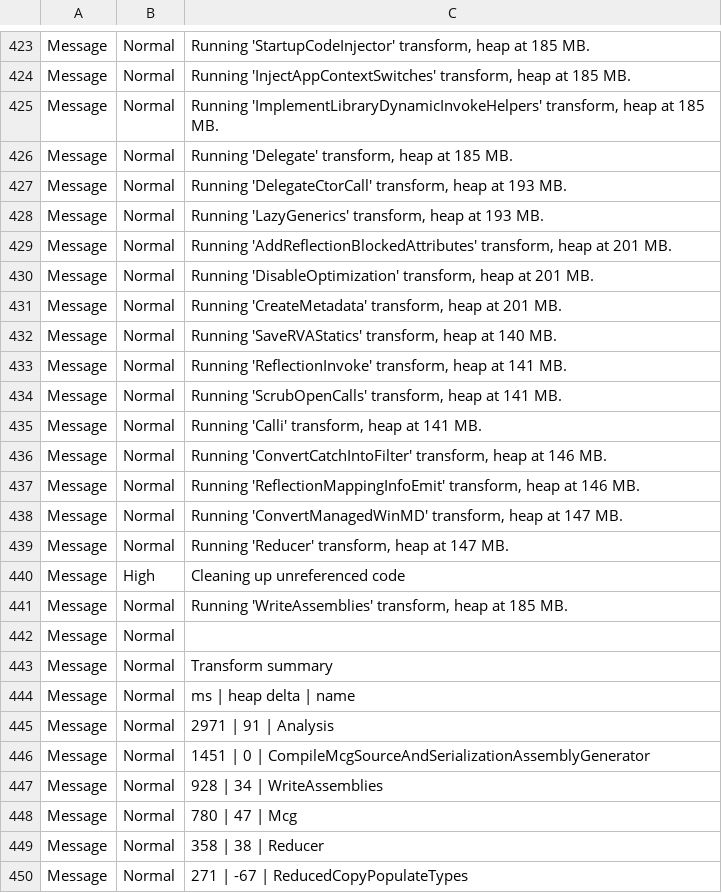
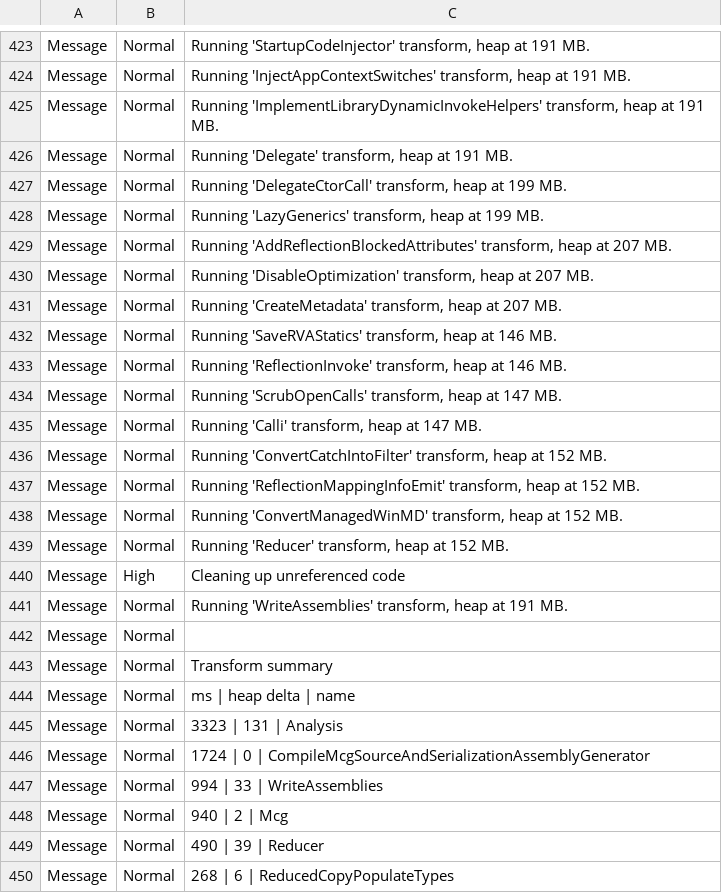
Before and after one commit to DamonDu/WinUWPTraining, a CSV file: Todo/Todo/obj/x86/Release/ilc/ilclog.csv, drawn as a sheet; only a part is shown, gaps mark what is left out; the diff covers the shown part only.

```diff
--- a/Todo/Todo/obj/x86/Release/ilc/ilclog.csv
+++ b/Todo/Todo/obj/x86/Release/ilc/ilclog.csv
@@ -423,20 +423,20 @@
-"Message",Normal,"Running 'StartupCodeInjector' transform, heap at 185 MB."
-"Message",Normal,"Running 'InjectAppContextSwitches' transform, heap at 185 MB."
-"Message",Normal,"Running 'ImplementLibraryDynamicInvokeHelpers' transform, heap at 185 MB."
-"Message",Normal,"Running 'Delegate' transform, heap at 185 MB."
-"Message",Normal,"Running 'DelegateCtorCall' transform, heap at 193 MB."
-"Message",Normal,"Running 'LazyGenerics' transform, heap at 193 MB."
-"Message",Normal,"Running 'AddReflectionBlockedAttributes' transform, heap at 201 MB."
-"Message",Normal,"Running 'DisableOptimization' transform, heap at 201 MB."
-"Message",Normal,"Running 'CreateMetadata' transform, heap at 201 MB."
-"Message",Normal,"Running 'SaveRVAStatics' transform, heap at 140 MB."
-"Message",Normal,"Running 'ReflectionInvoke' transform, heap at 141 MB."
-"Message",Normal,"Running 'ScrubOpenCalls' transform, heap at 141 MB."
-"Message",Normal,"Running 'Calli' transform, heap at 141 MB."
-"Message",Normal,"Running 'ConvertCatchIntoFilter' transform, heap at 146 MB."
-"Message",Normal,"Running 'ReflectionMappingInfoEmit' transform, heap at 146 MB."
-"Message",Normal,"Running 'ConvertManagedWinMD' transform, heap at 147 MB."
-"Message",Normal,"Running 'Reducer' transform, heap at 147 MB."
+"Message",Normal,"Running 'StartupCodeInjector' transform, heap at 191 MB."
+"Message",Normal,"Running 'InjectAppContextSwitches' transform, heap at 191 MB."
+"Message",Normal,"Running 'ImplementLibraryDynamicInvokeHelpers' transform, heap at 191 MB."
+"Message",Normal,"Running 'Delegate' transform, heap at 191 MB."
+"Message",Normal,"Running 'DelegateCtorCall' transform, heap at 199 MB."
+"Message",Normal,"Running 'LazyGenerics' transform, heap at 199 MB."
+"Message",Normal,"Running 'AddReflectionBlockedAttributes' transform, heap at 207 MB."
+"Message",Normal,"Running 'DisableOptimization' transform, heap at 207 MB."
+"Message",Normal,"Running 'CreateMetadata' transform, heap at 207 MB."
+"Message",Normal,"Running 'SaveRVAStatics' transform, heap at 146 MB."
+"Message",Normal,"Running 'ReflectionInvoke' transform, heap at 146 MB."
+"Message",Normal,"Running 'ScrubOpenCalls' transform, heap at 147 MB."
+"Message",Normal,"Running 'Calli' transform, heap at 147 MB."
+"Message",Normal,"Running 'ConvertCatchIntoFilter' transform, heap at 152 MB."
+"Message",Normal,"Running 'ReflectionMappingInfoEmit' transform, heap at 152 MB."
+"Message",Normal,"Running 'ConvertManagedWinMD' transform, heap at 152 MB."
+"Message",Normal,"Running 'Reducer' transform, heap at 152 MB."
 "Message",High,"Cleaning up unreferenced code"
-"Message",Normal,"Running 'WriteAssemblies' transform, heap at 185 MB."
+"Message",Normal,"Running 'WriteAssemblies' transform, heap at 191 MB."
 "Message",Normal,""
@@ -444,7 +444,7 @@
 "Message",Normal,"    ms | heap delta | name"
-"Message",Normal,"  2971 |         91 | Analysis"
-"Message",Normal,"  1451 |          0 | CompileMcgSourceAndSerializationAssemblyGenerator"
-"Message",Normal,"   928 |         34 | WriteAssemblies"
-"Message",Normal,"   780 |         47 | Mcg"
-"Message",Normal,"   358 |         38 | Reducer"
-"Message",Normal,"   271 |        -67 | ReducedCopyPopulateTypes"
+"Message",Normal,"  3323 |        131 | Analysis"
+"Message",Normal,"  1724 |          0 | CompileMcgSourceAndSerializationAssemblyGenerator"
+"Message",Normal,"   994 |         33 | WriteAssemblies"
+"Message",Normal,"   940 |          2 | Mcg"
+"Message",Normal,"   490 |         39 | Reducer"
+"Message",Normal,"   268 |          6 | ReducedCopyPopulateTypes"
```
Also changed, not shown: 3 added rows, 3 removed rows, 3 moved rows and 71 edited cells elsewhere in this file, 13 other files.
